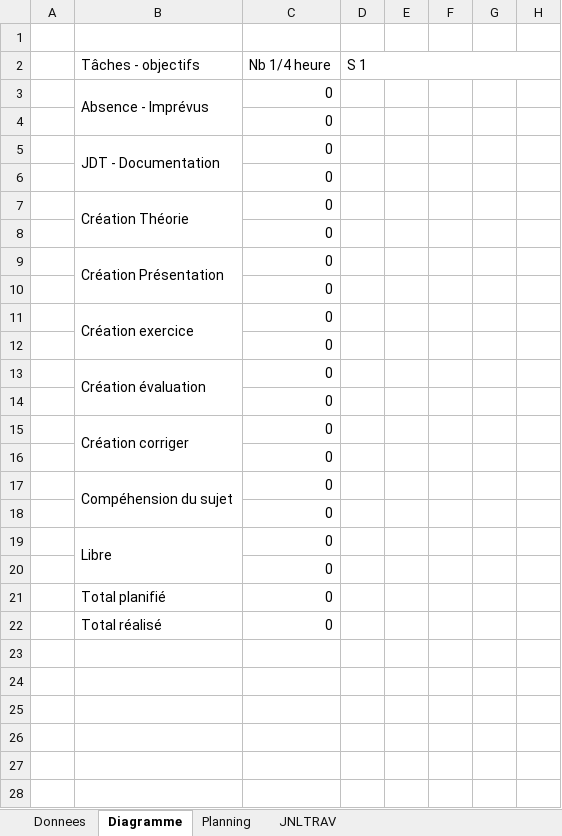
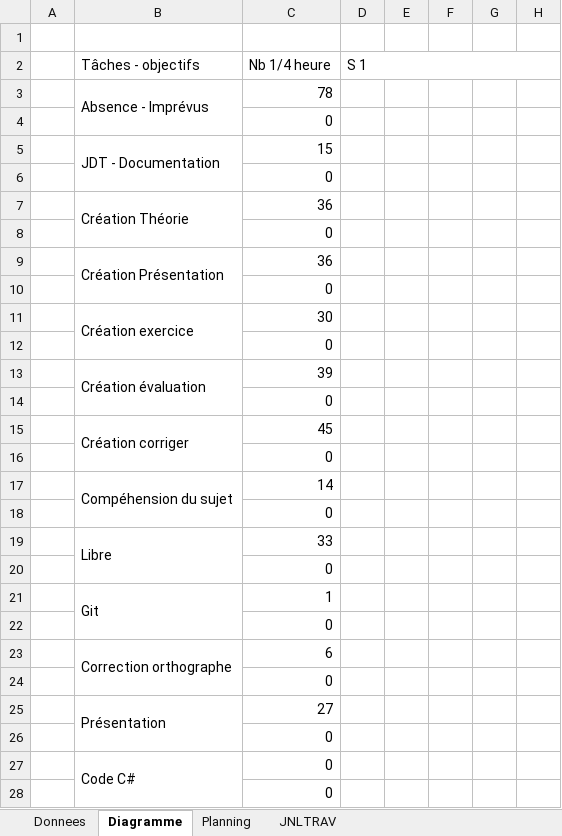
Before and after one commit to mayorjo/Demomot, an Excel workbook: JDT/Jdt-mayorjo-Demomot.xlsm, sheet Diagramme, drawn as a sheet; only a part is shown; the shorter side is filled out with more unchanged rows; values as stored, in another font and other column widths than the file's, no cell formats; addresses are those after the commit; rows hold the shown columns only; the diff covers the shown part only; the diff names each change by its address in the sheet, - before the commit and + after, or states it on an @@ line.

```diff
--- a/JDT/Jdt-mayorjo-Demomot.xlsm (sheet Diagramme)
+++ b/JDT/Jdt-mayorjo-Demomot.xlsm (sheet Diagramme)
-C3 (Nb 1/4 heure): 0
+C3 (Nb 1/4 heure): 78
-C5 (Nb 1/4 heure): 0
+C5 (Nb 1/4 heure): 15
-C7 (Nb 1/4 heure): 0
+C7 (Nb 1/4 heure): 36
-C9 (Nb 1/4 heure): 0
+C9 (Nb 1/4 heure): 36
-C11 (Nb 1/4 heure): 0
+C11 (Nb 1/4 heure): 30
-C13 (Nb 1/4 heure): 0
+C13 (Nb 1/4 heure): 39
-C15 (Nb 1/4 heure): 0
+C15 (Nb 1/4 heure): 45
-C17 (Nb 1/4 heure): 0
+C17 (Nb 1/4 heure): 14
-C19 (Nb 1/4 heure): 0
+C19 (Nb 1/4 heure): 33
+row 21:  | Git | 1
+row 22:  |  | 0
+row 23:  | Correction orthographe | 6
+row 24:  |  | 0
+row 25:  | Présentation | 27
+row 26:  |  | 0
-B27 (Tâches - objectifs): Total planifié
+B27 (Tâches - objectifs): Code C#
+B27:B28 merged
+row 28:  |  | 0
```
Also changed, not shown: 1 added row elsewhere in this sheet, sheet Planning, sheet JNLTRAV, sheet Donnees, cell formats, formulas that keep their value, charts or pictures, 34 other files.
